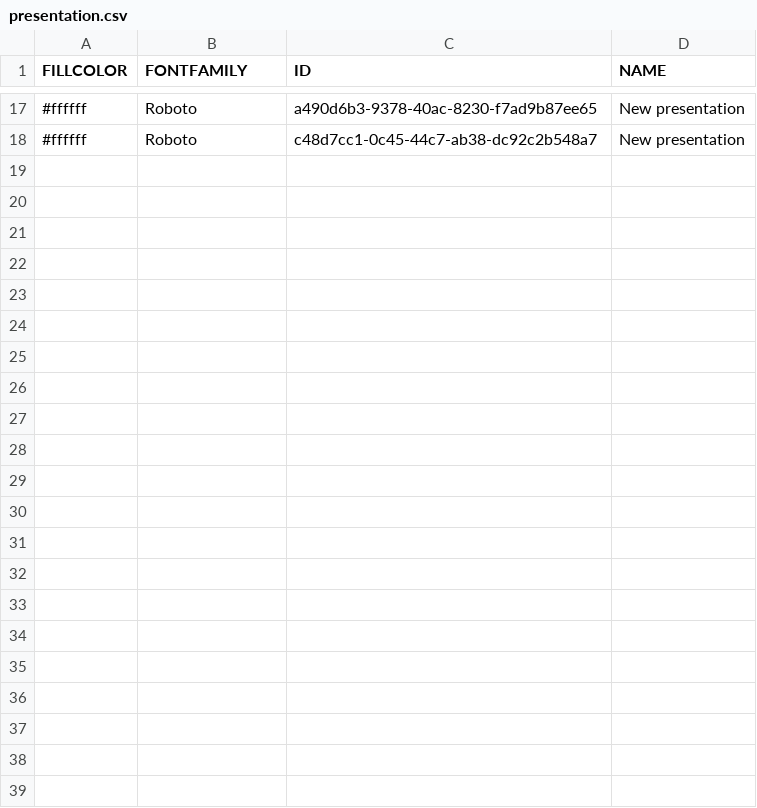
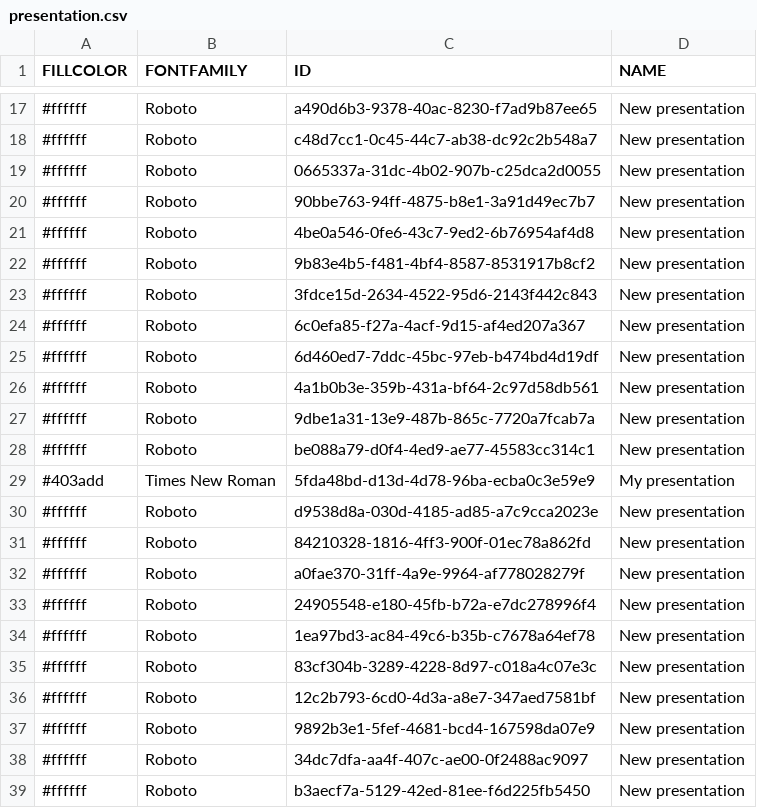
Before and after one commit to denisgridin/presitor-backend, a CSV file: target/classes/data/csv/presentation.csv, drawn as a sheet; only a part is shown, gaps mark what is left out.

```diff
--- a/target/classes/data/csv/presentation.csv
+++ b/target/classes/data/csv/presentation.csv
@@ -18 +18,22 @@ FILLCOLOR,FONTFAMILY,ID,NAME
 #ffffff,Roboto,c48d7cc1-0c45-44c7-ab38-dc92c2b548a7,New presentation
+#ffffff,Roboto,0665337a-31dc-4b02-907b-c25dca2d0055,New presentation
+#ffffff,Roboto,90bbe763-94ff-4875-b8e1-3a91d49ec7b7,New presentation
+#ffffff,Roboto,4be0a546-0fe6-43c7-9ed2-6b76954af4d8,New presentation
+#ffffff,Roboto,9b83e4b5-f481-4bf4-8587-8531917b8cf2,New presentation
+#ffffff,Roboto,3fdce15d-2634-4522-95d6-2143f442c843,New presentation
+#ffffff,Roboto,6c0efa85-f27a-4acf-9d15-af4ed207a367,New presentation
+#ffffff,Roboto,6d460ed7-7ddc-45bc-97eb-b474bd4d19df,New presentation
+#ffffff,Roboto,4a1b0b3e-359b-431a-bf64-2c97d58db561,New presentation
+#ffffff,Roboto,9dbe1a31-13e9-487b-865c-7720a7fcab7a,New presentation
+#ffffff,Roboto,be088a79-d0f4-4ed9-ae77-45583cc314c1,New presentation
+#403add,Times New Roman,5fda48bd-d13d-4d78-96ba-ecba0c3e59e9,My presentation
+#ffffff,Roboto,d9538d8a-030d-4185-ad85-a7c9cca2023e,New presentation
+#ffffff,Roboto,84210328-1816-4ff3-900f-01ec78a862fd,New presentation
+#ffffff,Roboto,a0fae370-31ff-4a9e-9964-af778028279f,New presentation
+#ffffff,Roboto,24905548-e180-45fb-b72a-e7dc278996f4,New presentation
+#ffffff,Roboto,1ea97bd3-ac84-49c6-b35b-c7678a64ef78,New presentation
+#ffffff,Roboto,83cf304b-3289-4228-8d97-c018a4c07e3c,New presentation
+#ffffff,Roboto,12c2b793-6cd0-4d3a-a8e7-347aed7581bf,New presentation
+#ffffff,Roboto,9892b3e1-5fef-4681-bcd4-167598da07e9,New presentation
+#ffffff,Roboto,34dc7dfa-aa4f-407c-ae00-0f2488ac9097,New presentation
+#ffffff,Roboto,b3aecf7a-5129-42ed-81ee-f6d225fb5450,New presentation
```
Also changed, not shown: 41 other files.
